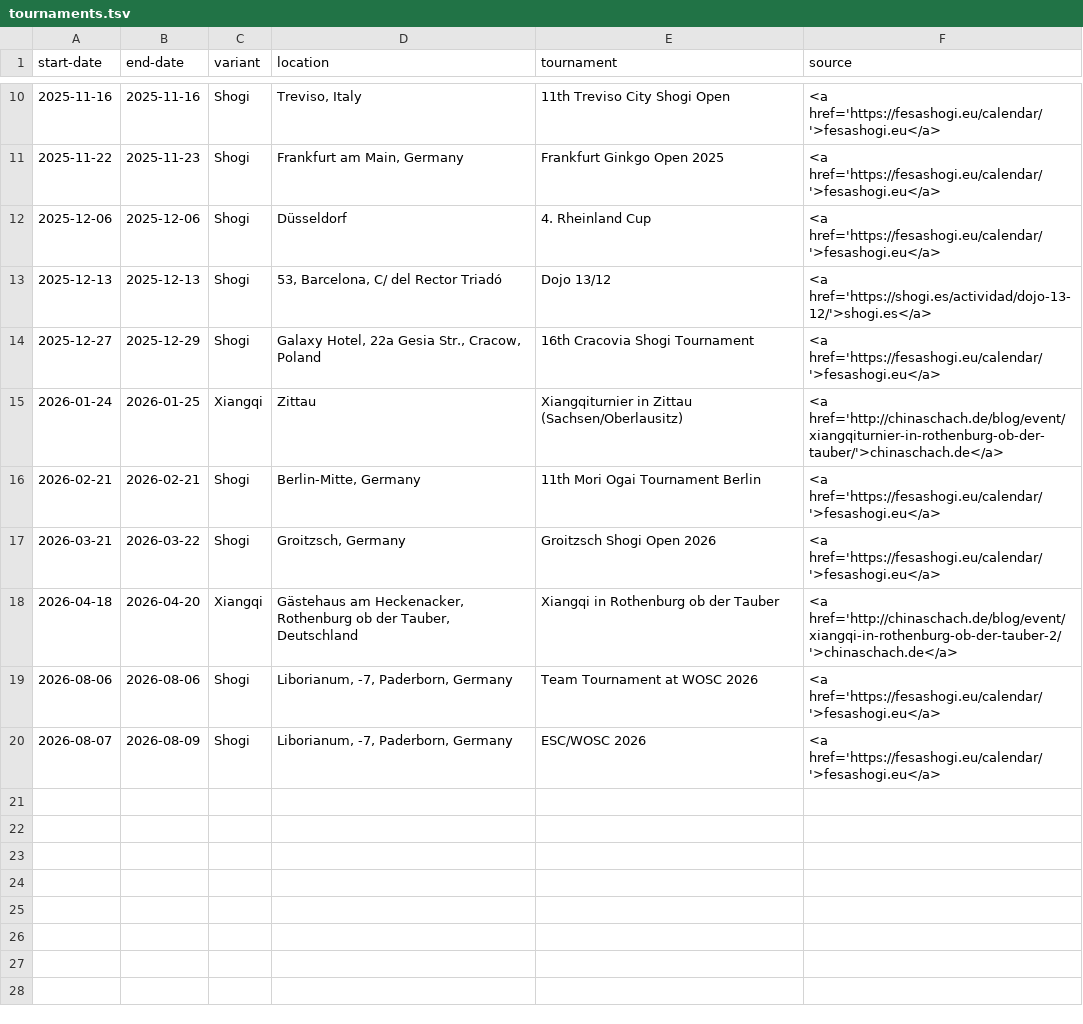
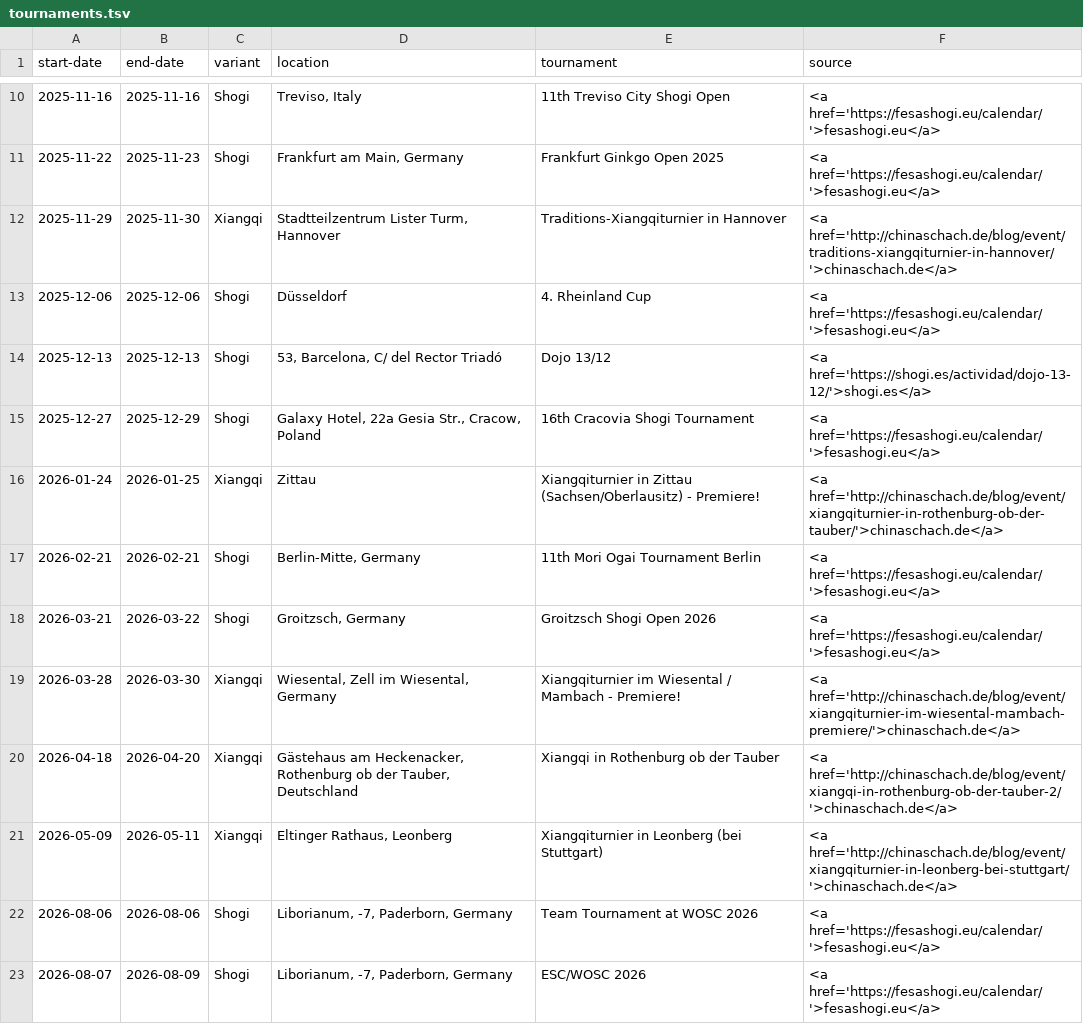
Before and after one commit to chess-variants/chess-variants.github.io, a TSV file: _data/tournaments.tsv, drawn as a sheet; only a part is shown, gaps mark what is left out.

```diff
--- a/_data/tournaments.tsv
+++ b/_data/tournaments.tsv
@@ -11,2 +11,3 @@ start-date	end-date	variant	location	tournament	source
 2025-11-22	2025-11-23	Shogi	Frankfurt am Main, Germany	Frankfurt Ginkgo Open 2025	<a href='https://fesashogi.eu/calendar/'>fesashogi.eu</a>
+2025-11-29	2025-11-30	Xiangqi	Stadtteilzentrum Lister Turm, Hannover	Traditions-Xiangqiturnier in Hannover	<a href='http://chinaschach.de/blog/event/traditions-xiangqiturnier-in-hannover/'>chinaschach.de</a>
 2025-12-06	2025-12-06	Shogi	Düsseldorf	4. Rheinland Cup	<a href='https://fesashogi.eu/calendar/'>fesashogi.eu</a>
@@ -14,6 +15,8 @@ start-date	end-date	variant	location	tournament	source
 2025-12-27	2025-12-29	Shogi	Galaxy Hotel, 22a Gesia Str., Cracow, Poland	16th Cracovia Shogi Tournament	<a href='https://fesashogi.eu/calendar/'>fesashogi.eu</a>
-2026-01-24	2026-01-25	Xiangqi	Zittau	Xiangqiturnier in Zittau (Sachsen/Oberlausitz)	<a href='http://chinaschach.de/blog/event/xiangqiturnier-in-rothenburg-ob-der-tauber/'>chinaschach.de</a>
+2026-01-24	2026-01-25	Xiangqi	Zittau	Xiangqiturnier in Zittau (Sachsen/Oberlausitz) - Premiere!	<a href='http://chinaschach.de/blog/event/xiangqiturnier-in-rothenburg-ob-der-tauber/'>chinaschach.de</a>
 2026-02-21	2026-02-21	Shogi	Berlin-Mitte, Germany	11th Mori Ogai Tournament Berlin	<a href='https://fesashogi.eu/calendar/'>fesashogi.eu</a>
 2026-03-21	2026-03-22	Shogi	Groitzsch, Germany	Groitzsch Shogi Open 2026	<a href='https://fesashogi.eu/calendar/'>fesashogi.eu</a>
+2026-03-28	2026-03-30	Xiangqi	Wiesental, Zell im Wiesental, Germany	Xiangqiturnier im Wiesental / Mambach - Premiere!	<a href='http://chinaschach.de/blog/event/xiangqiturnier-im-wiesental-mambach-premiere/'>chinaschach.de</a>
 2026-04-18	2026-04-20	Xiangqi	Gästehaus am Heckenacker, Rothenburg ob der Tauber, Deutschland	Xiangqi in Rothenburg ob der Tauber	<a href='http://chinaschach.de/blog/event/xiangqi-in-rothenburg-ob-der-tauber-2/'>chinaschach.de</a>
+2026-05-09	2026-05-11	Xiangqi	Eltinger Rathaus, Leonberg	Xiangqiturnier in Leonberg (bei Stuttgart)	<a href='http://chinaschach.de/blog/event/xiangqiturnier-in-leonberg-bei-stuttgart/'>chinaschach.de</a>
 2026-08-06	2026-08-06	Shogi	Liborianum, -7, Paderborn, Germany	Team Tournament at WOSC 2026	<a href='https://fesashogi.eu/calendar/'>fesashogi.eu</a>
```
